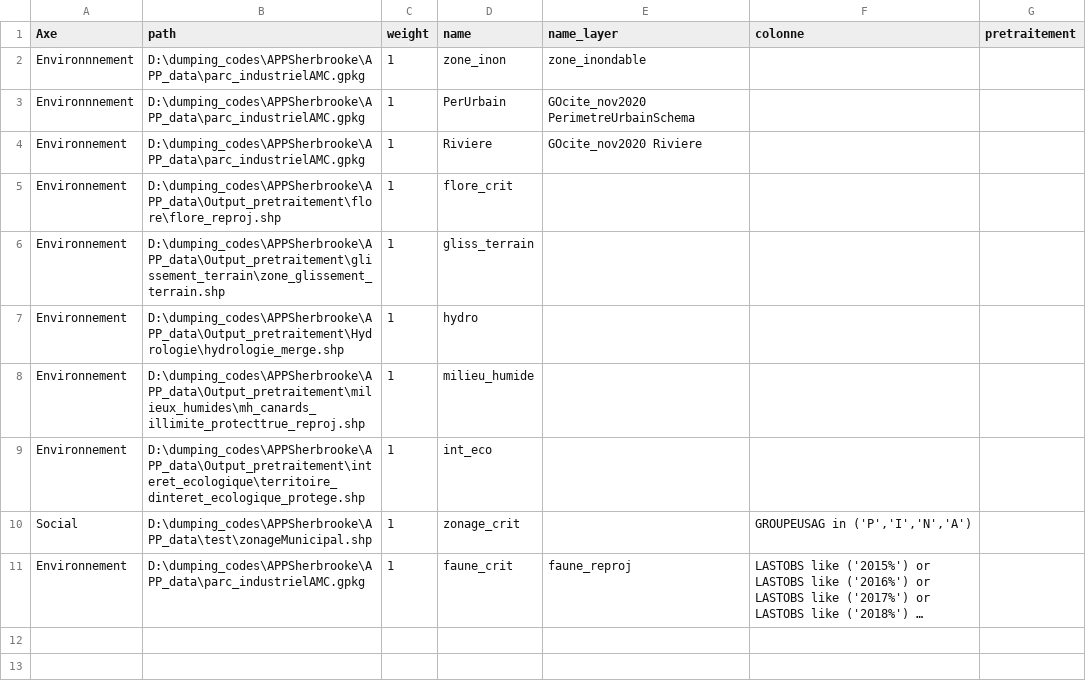
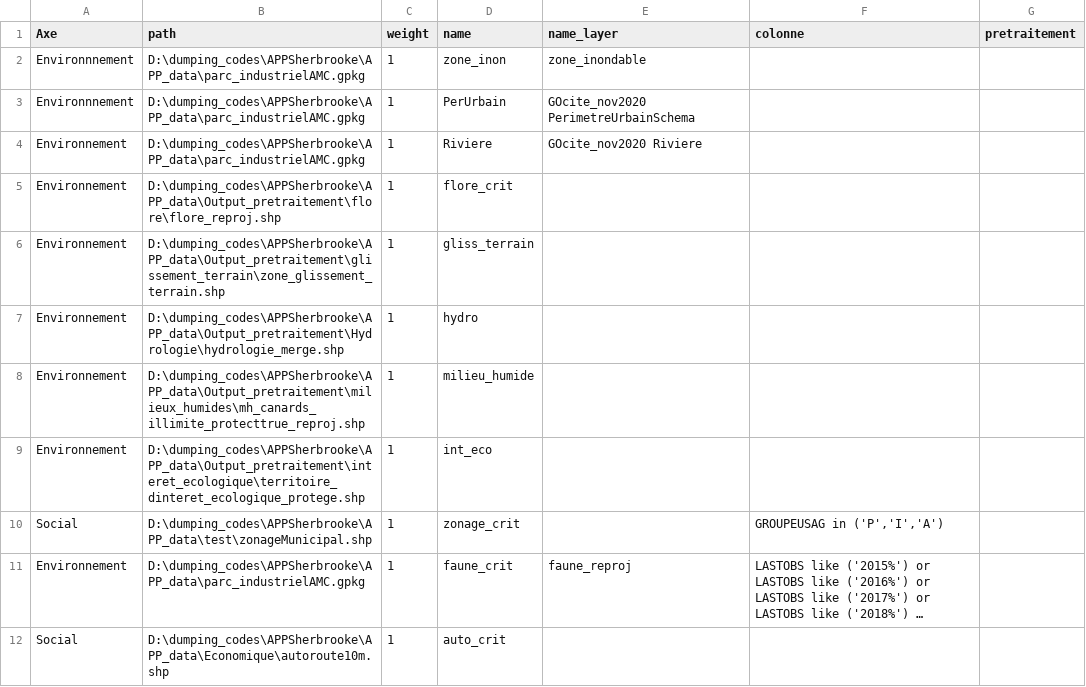
Before and after one commit to sebastienblais25/APPSherbrooke, a CSV file: source/source.csv, drawn as a sheet; long unchanged cells end in …; the diff names each change by its address in the sheet, - before the commit and + after, or states it on an @@ line.

```diff
--- a/source/source.csv
+++ b/source/source.csv
-F10 (colonne): GROUPEUSAG in ('P','I','N','A')
+F10 (colonne): GROUPEUSAG in ('P','I','A')
+row 12: Social | D:\dumping_codes\APPSherbrooke\APP_data\Economique\autoroute10m.shp | 1 | auto_crit
```
Also changed, not shown: source/source2.csv, 5 other files.
